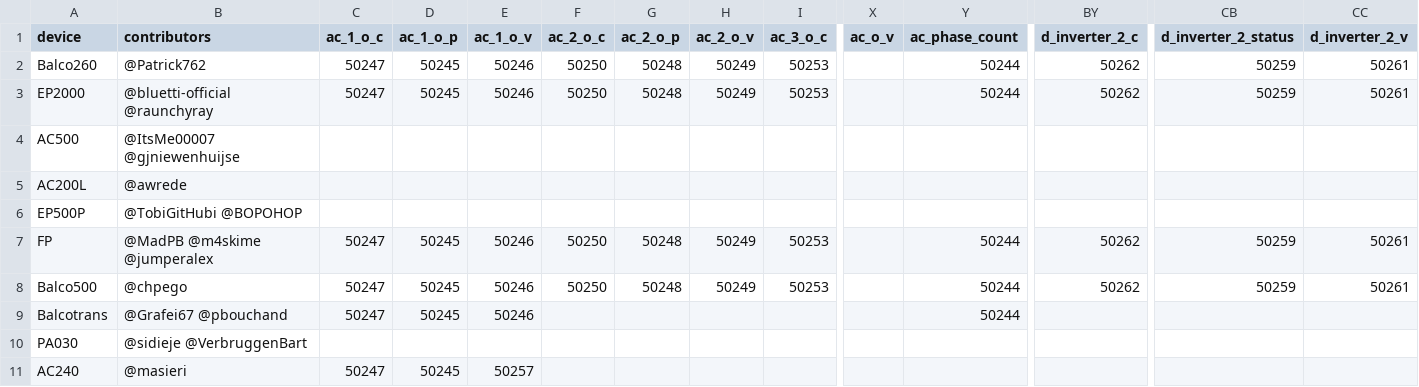
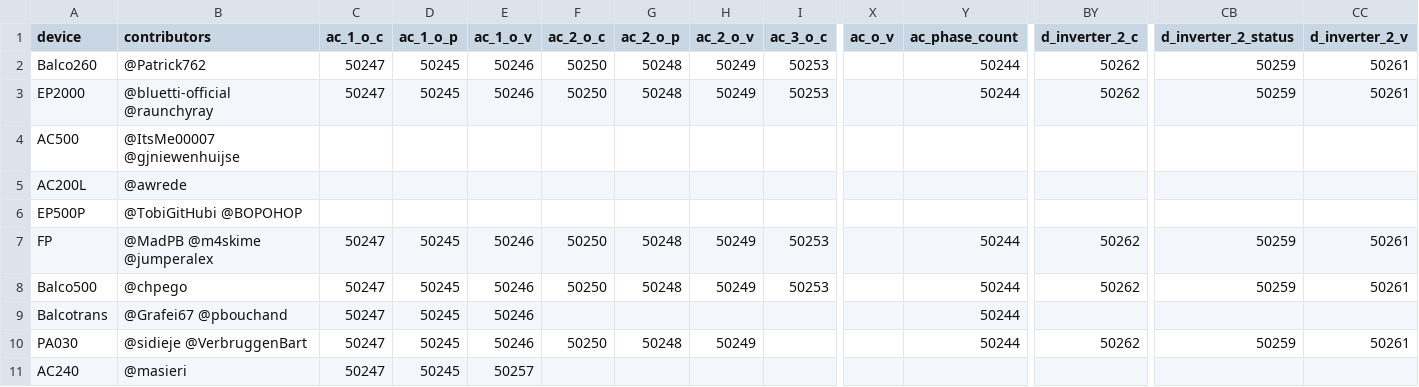
Before and after one commit to bluetti-community/bluetti-registers, a CSV file: modbus-tcp/modbus-tcp.csv, drawn as a sheet; only a part is shown, gaps mark what is left out; the diff names each change by its address in the sheet, - before the commit and + after, or states it on an @@ line.

```diff
--- a/modbus-tcp/modbus-tcp.csv
+++ b/modbus-tcp/modbus-tcp.csv
-C10 (ac_1_o_c): (empty)
+C10 (ac_1_o_c): 50247
-D10 (ac_1_o_p): (empty)
+D10 (ac_1_o_p): 50245
-E10 (ac_1_o_v): (empty)
+E10 (ac_1_o_v): 50246
-F10 (ac_2_o_c): (empty)
+F10 (ac_2_o_c): 50250
-G10 (ac_2_o_p): (empty)
+G10 (ac_2_o_p): 50248
-H10 (ac_2_o_v): (empty)
+H10 (ac_2_o_v): 50249
-Y10 (ac_phase_count): (empty)
+Y10 (ac_phase_count): 50244
-BY10 (d_inverter_2_c): (empty)
+BY10 (d_inverter_2_c): 50262
-CB10 (d_inverter_2_status): (empty)
+CB10 (d_inverter_2_status): 50259
-CC10 (d_inverter_2_v): (empty)
+CC10 (d_inverter_2_v): 50261
```
Also changed, not shown: 2 other files.
